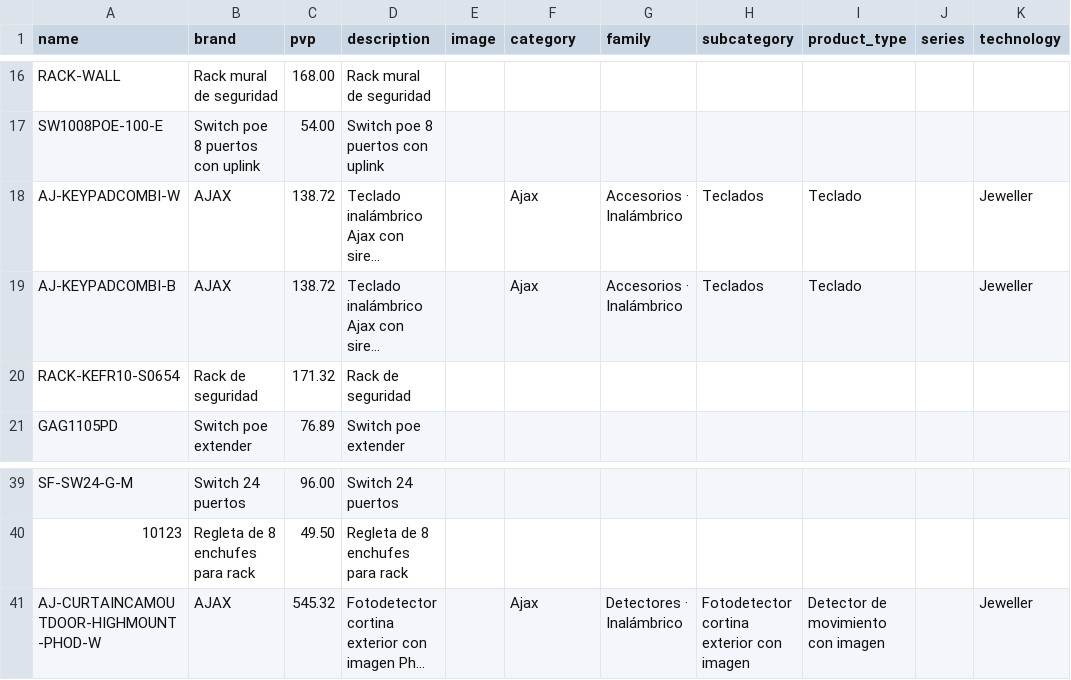
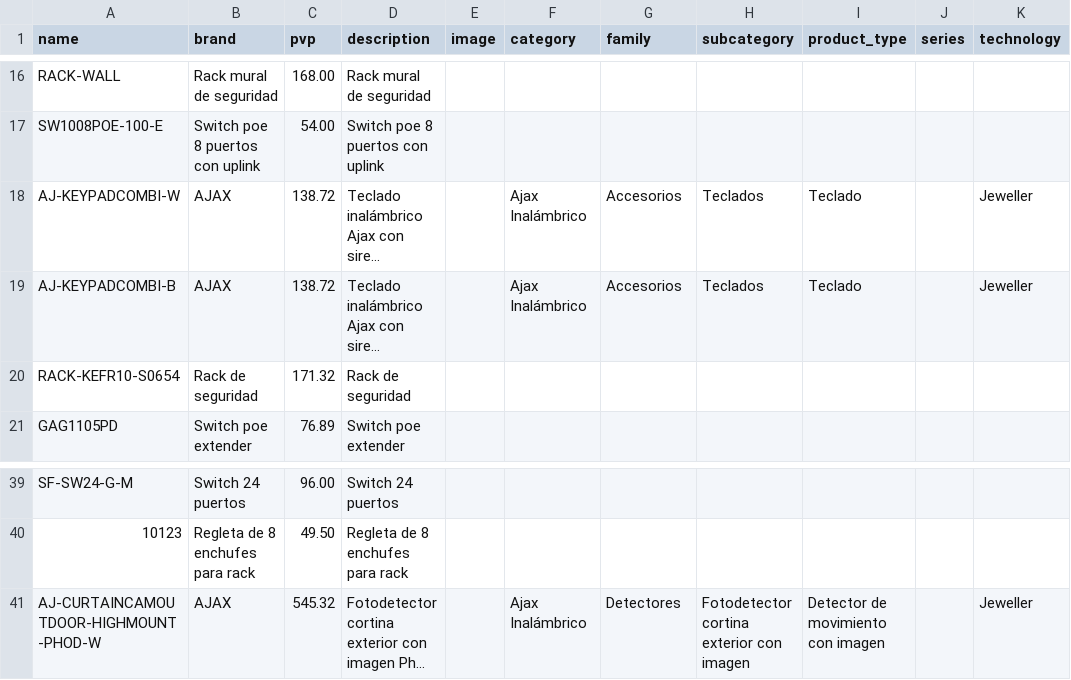
Before and after one commit to billyn25/hiperajax, a CSV file: catalogo_manual.csv, drawn as a sheet; only a part is shown, gaps mark what is left out; long unchanged cells end in …; the diff names each change by its address in the sheet, - before the commit and + after, or states it on an @@ line.

```diff
--- a/catalogo_manual.csv
+++ b/catalogo_manual.csv
-F18:F19 (category): Ajax
+F18:F19 (category): Ajax Inalámbrico
-G18:G19 (family): Accesorios · Inalámbrico
+G18:G19 (family): Accesorios
-F41 (category): Ajax
+F41 (category): Ajax Inalámbrico
-G41 (family): Detectores · Inalámbrico
+G41 (family): Detectores
```
Also changed, not shown: 1 other file.
